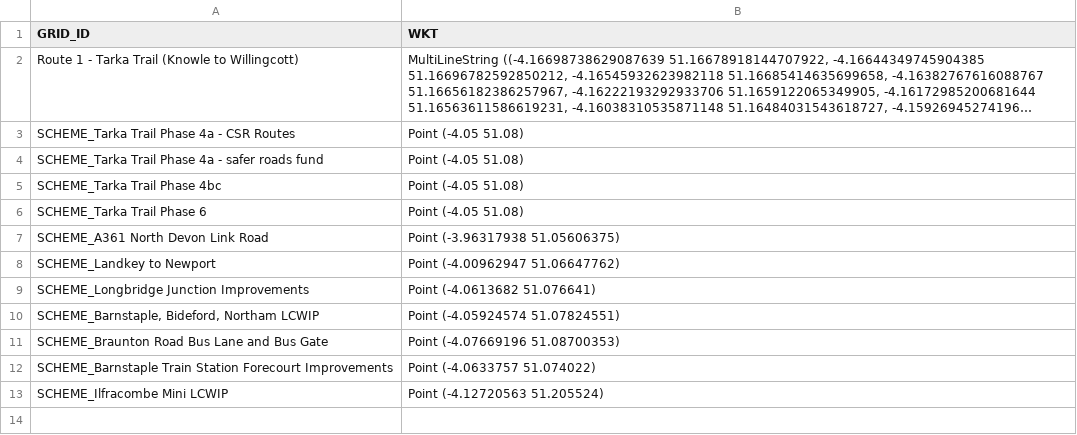
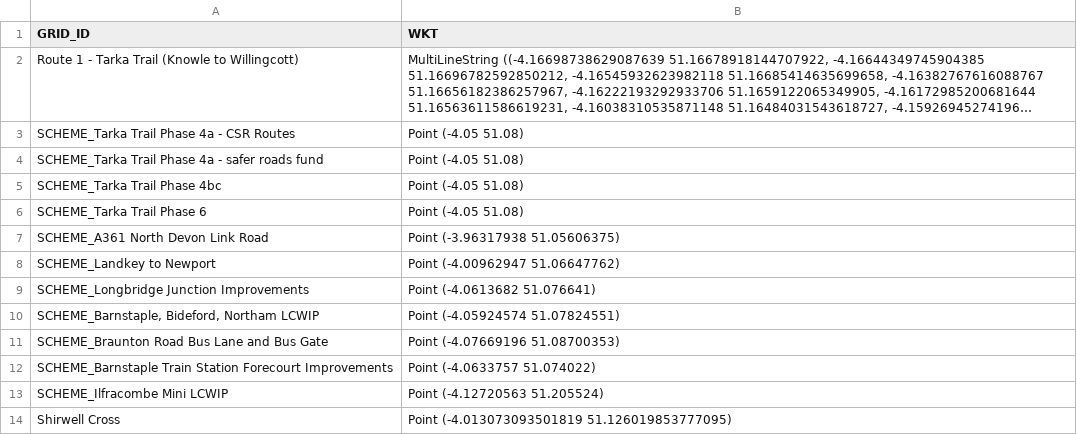
Before and after one commit to i-charizard/Devon-Azure-Map, a CSV file: lcwip/LCWIP Reference - North Devon.csv, drawn as a sheet; long unchanged cells end in …; the diff names each change by its address in the sheet, - before the commit and + after, or states it on an @@ line.

Commit message:
Add scheme via form: lcwip/LCWIP Reference - North Devon.csv

```diff
--- a/lcwip/LCWIP Reference - North Devon.csv
+++ b/lcwip/LCWIP Reference - North Devon.csv
+row 14: Shirwell Cross | Point (-4.013073093501819 51.126019853777095)
```
